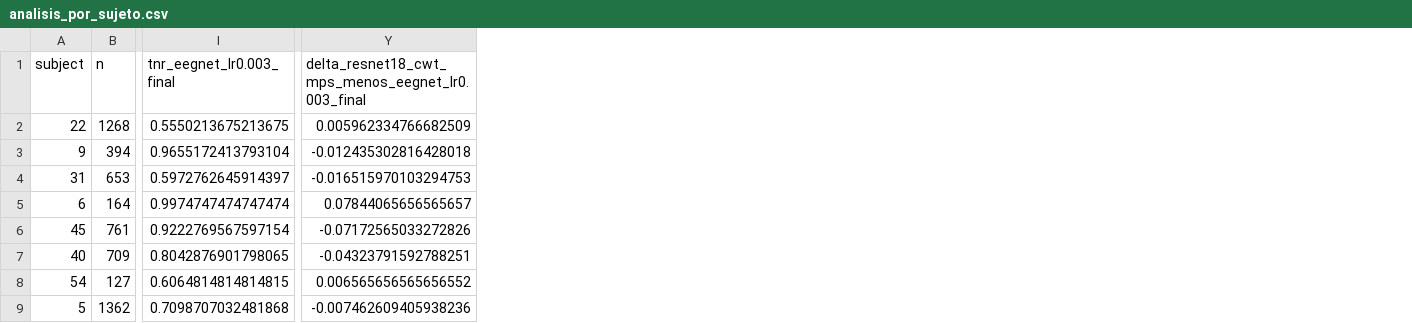
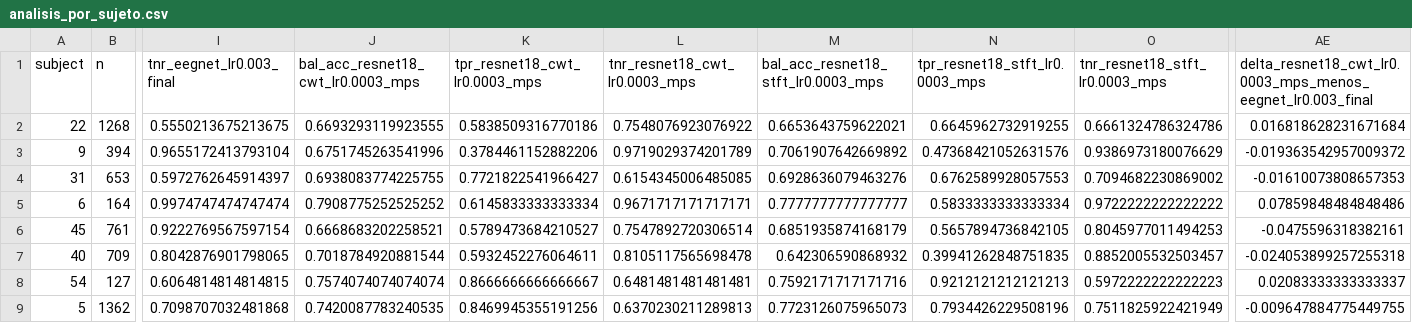
Before and after one commit to NSDL-CS-TEC/Team8-RepoDL, a CSV file: results/analisis_por_sujeto.csv, drawn as a sheet; only a part is shown, gaps mark what is left out; removed rows and columns are numbered as before the commit, all else as after; the diff names each change by its address in the sheet, - before the commit and + after, or states it on an @@ line.

Commit message:
Use validation-selected lr 3e-4 for ResNet18; integrate JP's CUDA runs
JP widened the ResNet18 learning-rate grid: the first grid stopped at its
best value (1e-4), and 3e-4 is better on internal validation (AUROC 0.883
vs 0.868). Following the protocol's own selection rule, the main ResNet18
(CWT) and the STFT ablation were rerun on MPS at 3e-4.

Main comparison: ResNet18 CWT 0.761 vs EEGNet 0.774 per subject,
Delta -0.013 [-0.027, +0.002]. Hypothesis still not supported, but the two
models are now statistically tied; the earlier significant gap
(-0.024 [-0.037, -0.009] at 1e-4) is reported as a tuning artifact.

- config.yaml: new runs resnet18_cwt/stft_lr3e-4_mps, new evaluate pair
- results/respaldo_cuda_jp: JP's CUDA runs (EEGNet 3e-3, ResNet18 CWT/STFT 3e-4)
- generar_numeros.py, figuras_reporte.py: new main pair, lr-gain and CUDA
  comparisons, outcome-dependent verdict
- report, slides, summary: rewritten verdict, lr table with 3e-4 and 3e-3,
  robustness, ablations, JP's finer band diagnostic, limitations

```diff
--- a/results/analisis_por_sujeto.csv
+++ b/results/analisis_por_sujeto.csv
+column J, rows 1-9: bal_acc_resnet18_cwt_lr0.0003_mps | 0.6693293119923555 | 0.6751745263541996 | 0.6938083774225755 | 0.7908775252525252 | 0.6668683202258521 | 0.7018784920881544 | 0.7574074074074074 | 0.7420087783240535
+column K (tpr_resnet18_cwt_lr0.0003_mps), rows 2-9: 0.5838509316770186 | 0.3784461152882206 | 0.7721822541966427 | 0.6145833333333334 | 0.5789473684210527 | 0.5932452276064611 | 0.8666666666666667 | 0.8469945355191256
+column L (tnr_resnet18_cwt_lr0.0003_mps), rows 2-9: 0.7548076923076922 | 0.9719029374201789 | 0.6154345006485085 | 0.9671717171717171 | 0.7547892720306514 | 0.8105117565698478 | 0.6481481481481481 | 0.6370230211289813
+column M, rows 1-9: bal_acc_resnet18_stft_lr0.0003_mps | 0.6653643759622021 | 0.7061907642669892 | 0.6928636079463276 | 0.7777777777777777 | 0.6851935874168179 | 0.642306590868932 | 0.7592171717171716 | 0.7723126075965073
+column N (tpr_resnet18_stft_lr0.0003_mps), rows 2-9: 0.6645962732919255 | 0.47368421052631576 | 0.6762589928057553 | 0.5833333333333334 | 0.5657894736842105 | 0.39941262848751835 | 0.9212121212121213 | 0.7934426229508196
+column O (tnr_resnet18_stft_lr0.0003_mps), rows 2-9: 0.6661324786324786 | 0.9386973180076629 | 0.7094682230869002 | 0.9722222222222222 | 0.8045977011494253 | 0.8852005532503457 | 0.5972222222222223 | 0.7511825922421949
-column Y, rows 1-9: delta_resnet18_cwt_mps_menos_eegnet_lr0.003_final | 0.005962334766682509 | -0.012435302816428018 | -0.016515970103294753 | 0.07844065656565657 | -0.07172565033272826 | -0.04323791592788251 | 0.006565656565656552 | -0.007462609405938236
+column AE, rows 1-9: delta_resnet18_cwt_lr0.0003_mps_menos_eegnet_lr0.003_final | 0.016818628231671684 | -0.019363542957009372 | -0.01610073808657353 | 0.07859848484848486 | -0.0475596318382161 | -0.024053899257255318 | 0.02083333333333337 | -0.009647884775449755
```
Also changed, not shown: results/comparacion_pareada.csv, results/permutacion.csv, 48 other files.
